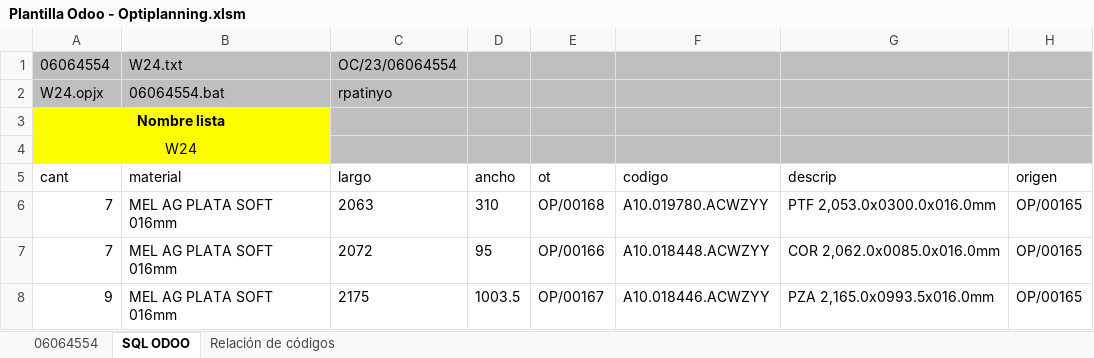
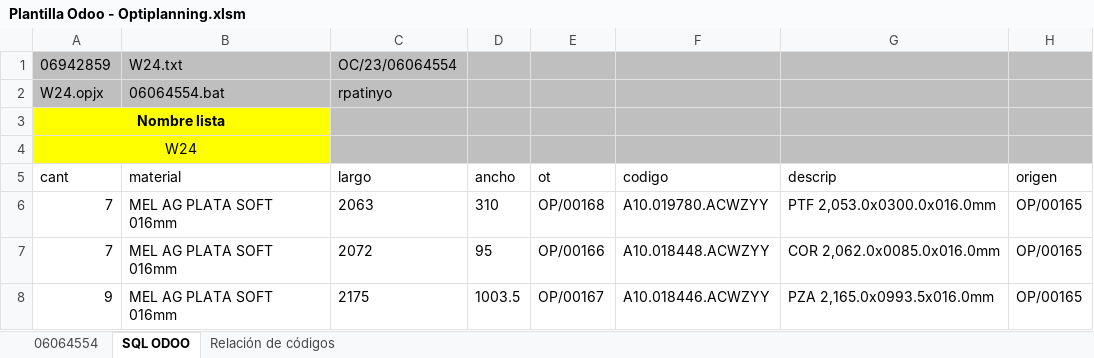
Before and after one commit to onduex/apps-insca, an Excel workbook: xml2label/Plantilla Odoo - Optiplanning.xlsm, sheet SQL ODOO, drawn as a sheet; only a part is shown; values as stored, in another font and other column widths than the file's, no borders; charts and pictures and table styles not drawn; the diff names each change by its address in the sheet, - before the commit and + after, or states it on an @@ line.

Commit message:
[IMP] odoo connection

```diff
--- a/xml2label/Plantilla Odoo - Optiplanning.xlsm (sheet SQL ODOO)
+++ b/xml2label/Plantilla Odoo - Optiplanning.xlsm (sheet SQL ODOO)
-A1 (cant): 06064554
+A1 (cant): 06942859
```
Also changed, not shown: 3 other files.
